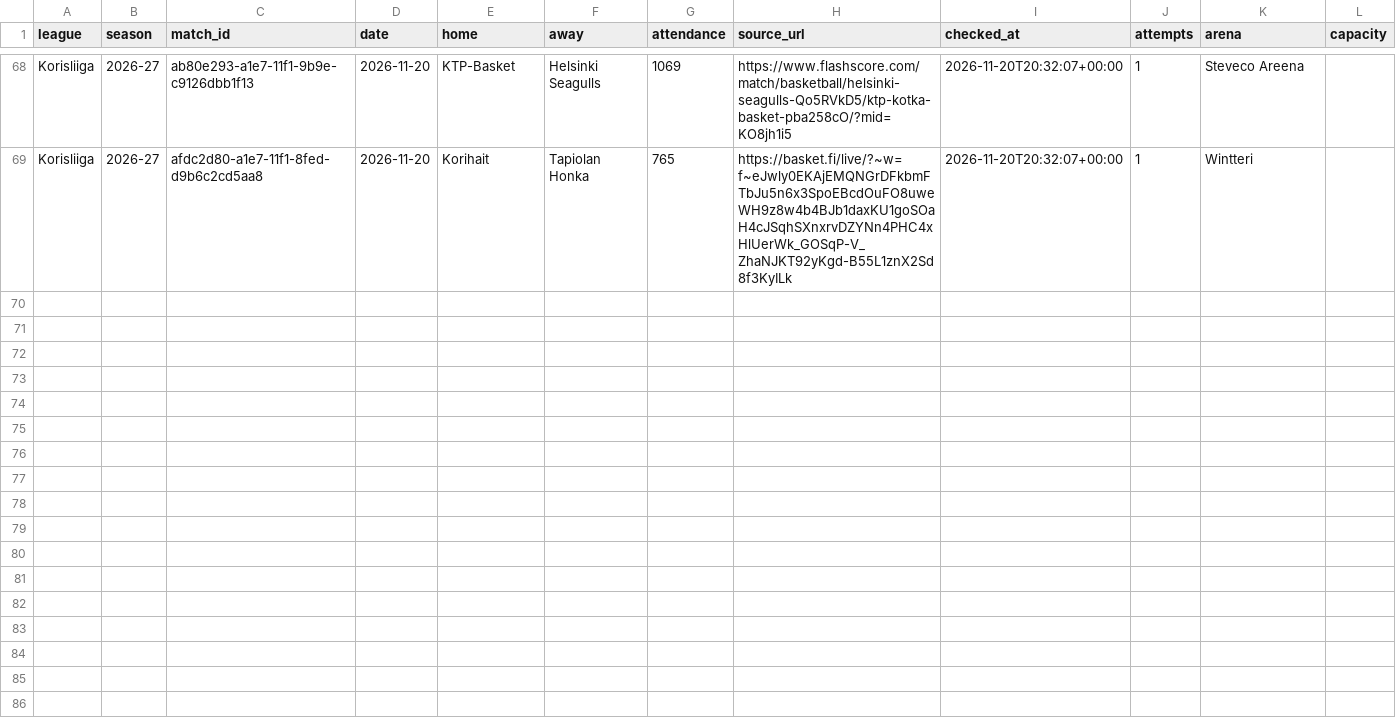
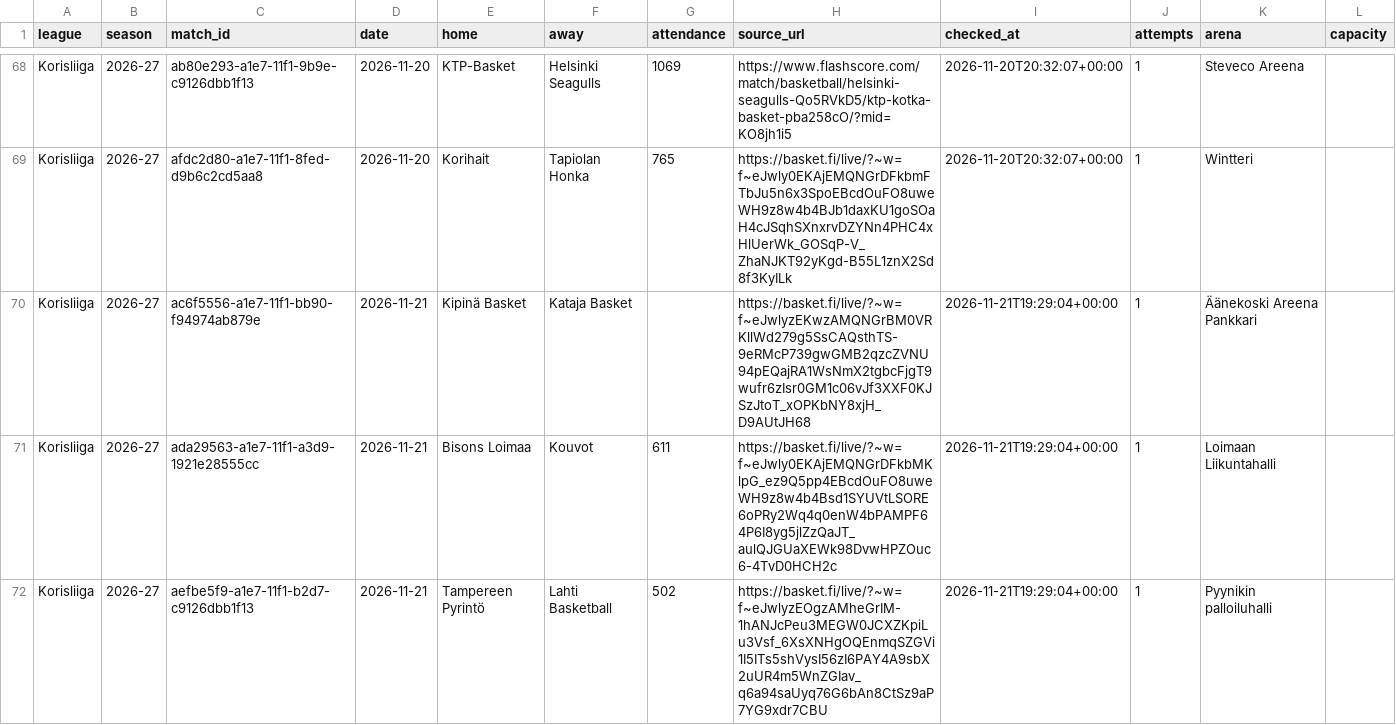
Before and after one commit to andriuspanama/ACBattendance, a CSV file: data/fin/matches.csv, drawn as a sheet; only a part is shown, gaps mark what is left out; the diff names each change by its address in the sheet, - before the commit and + after, or states it on an @@ line.

```diff
--- a/data/fin/matches.csv
+++ b/data/fin/matches.csv
+row 70: Korisliiga | 2026-27 | ac6f5556-a1e7-11f1-bb90-f94974ab879e | 2026-11-21 | Kipinä Basket | Kataja Basket |  | https://basket.fi/live/?~w=f~eJwlyzEKwzAMQNGrBM0VRKllWd279g5SsCAQsthTS-9eRMcP739gwGMB2qzcZVNU94pEQajRA1WsNmX2tgbcFjgT9wufr6zIsr0GM1c06vJf3XXF0KJSzJtoT_xOPKbNY8xjH_D9AUtJH68 | 2026-11-21T19:29:04+00:00 | 1 | Äänekoski Areena Pankkari
+row 71: Korisliiga | 2026-27 | ada29563-a1e7-11f1-a3d9-1921e28555cc | 2026-11-21 | Bisons Loimaa | Kouvot | 611 | https://basket.fi/live/?~w=f~eJwly0EKAjEMQNGrDFkbMKlpG_ez9Q5pp4EBcdOuFO8uweWH9z8w4b4Bsd1SYUVtLSORE6oPRy2Wq4q0enW4bPAMPF64P6I8yg5jlZzQaJT_aulQJGUaXEWk98DvwHPZOuc6-4TvD0HCH2c | 2026-11-21T19:29:04+00:00 | 1 | Loimaan Liikuntahalli
+row 72: Korisliiga | 2026-27 | aefbe5f9-a1e7-11f1-b2d7-c9126dbb1f13 | 2026-11-21 | Tampereen Pyrintö | Lahti Basketball | 502 | https://basket.fi/live/?~w=f~eJwlyzEOgzAMheGrIM-1hANJcPeu3MEGW0JCXZKpiLu3Vsf_6XsXNHgOQEnmqSZGVi1I5ITs5shVysI56zI6PAY4A9sbX2uUR4m5WnZGIav_q6a94saUyq76G6bAn8CtSz9aP7YG9xdr7CBU | 2026-11-21T19:29:04+00:00 | 1 | Pyynikin palloiluhalli
```
Also changed, not shown: data/fin/attendance_averages.csv, data/fin/flashscore/matches.csv, 2 other files.
